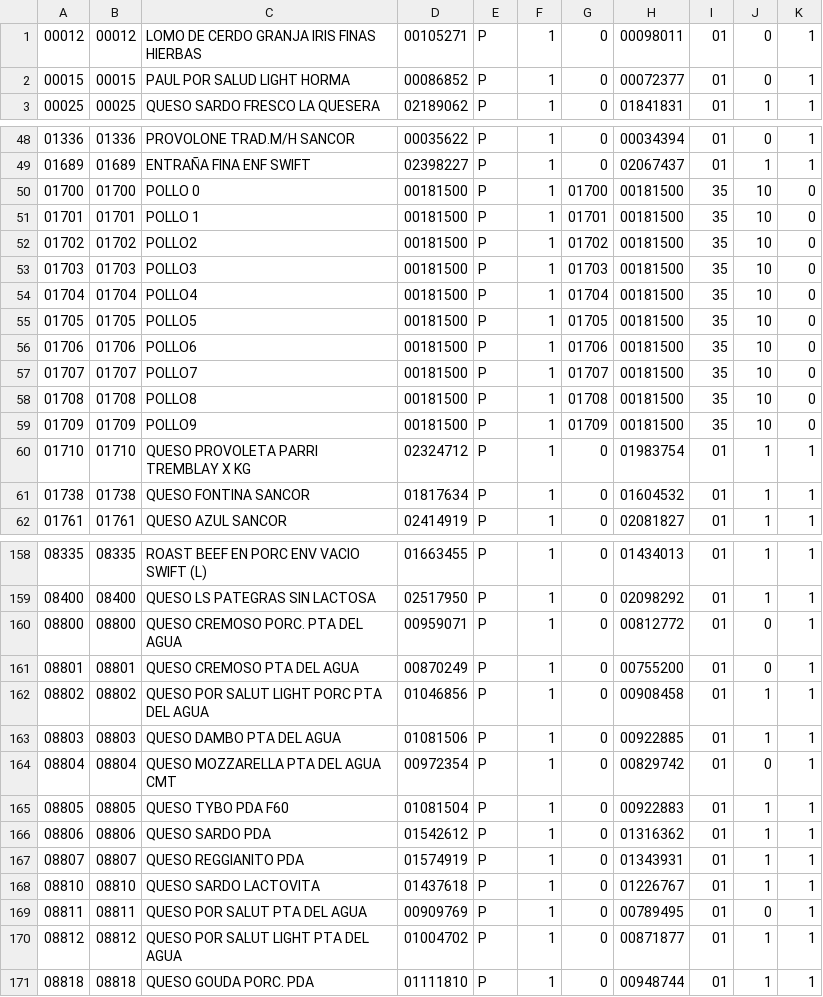
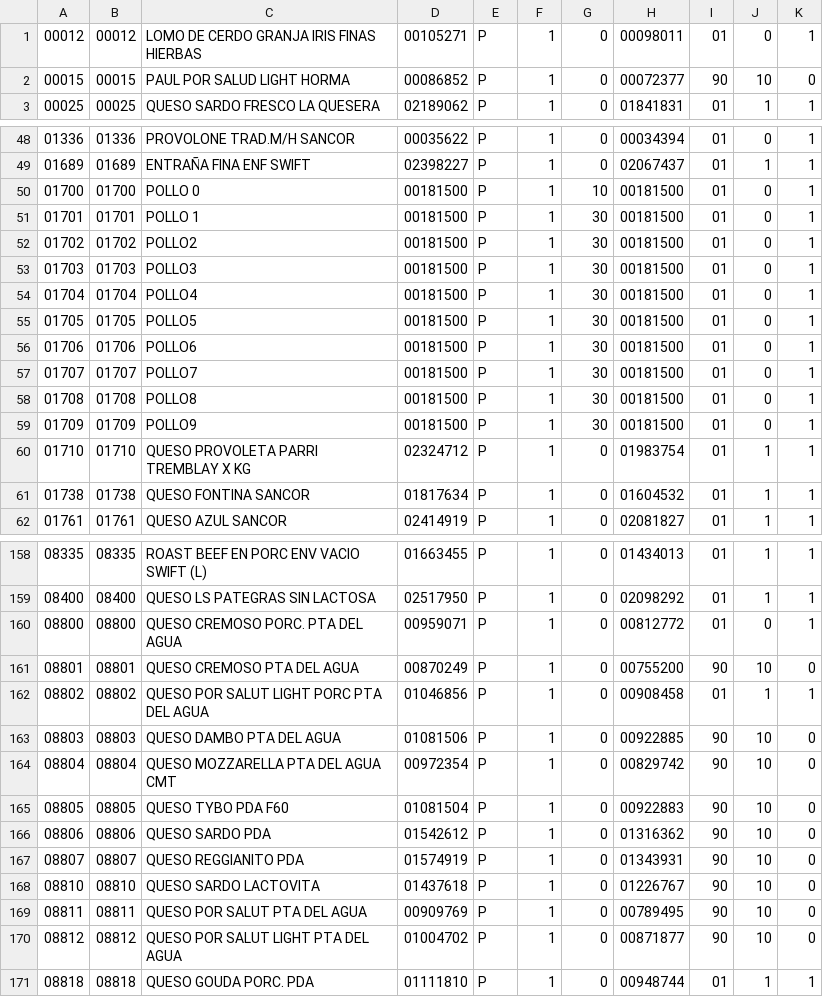
Before and after one commit to MartinMSalas/equipo1-JM_csv_converter, a CSV file: BALANZAS_MODIFIED.csv, drawn as a sheet; only a part is shown, gaps mark what is left out; the diff covers the shown part only.

```diff
--- a/BALANZAS_MODIFIED.csv
+++ b/BALANZAS_MODIFIED.csv
@@ -1,3 +1,3 @@
 00012,00012,LOMO DE CERDO GRANJA IRIS FINAS HIERBAS,00105271,P,1,0,00098011,01,0,1
-00015,00015,PAUL POR SALUD LIGHT HORMA,00086852,P,1,0,00072377,01,0,1
+00015,00015,PAUL POR SALUD LIGHT HORMA,00086852,P,1,0,00072377,90,10,0
 00025,00025,QUESO SARDO FRESCO LA QUESERA,02189062,P,1,0,01841831,01,1,1
@@ -49,12 +49,12 @@
 01689,01689,ENTRAÑA FINA ENF SWIFT,02398227,P,1,0,02067437,01,1,1
-01700,01700,POLLO 0,00181500,P,1,01700,00181500,35,10,0
-01701,01701,POLLO 1,00181500,P,1,01701,00181500,35,10,0
-01702,01702,POLLO2,00181500,P,1,01702,00181500,35,10,0
-01703,01703,POLLO3,00181500,P,1,01703,00181500,35,10,0
-01704,01704,POLLO4,00181500,P,1,01704,00181500,35,10,0
-01705,01705,POLLO5,00181500,P,1,01705,00181500,35,10,0
-01706,01706,POLLO6,00181500,P,1,01706,00181500,35,10,0
-01707,01707,POLLO7,00181500,P,1,01707,00181500,35,10,0
-01708,01708,POLLO8,00181500,P,1,01708,00181500,35,10,0
-01709,01709,POLLO9,00181500,P,1,01709,00181500,35,10,0
+01700,01700,POLLO 0,00181500,P,1,10,00181500,01,0,1
+01701,01701,POLLO 1,00181500,P,1,30,00181500,01,0,1
+01702,01702,POLLO2,00181500,P,1,30,00181500,01,0,1
+01703,01703,POLLO3,00181500,P,1,30,00181500,01,0,1
+01704,01704,POLLO4,00181500,P,1,30,00181500,01,0,1
+01705,01705,POLLO5,00181500,P,1,30,00181500,01,0,1
+01706,01706,POLLO6,00181500,P,1,30,00181500,01,0,1
+01707,01707,POLLO7,00181500,P,1,30,00181500,01,0,1
+01708,01708,POLLO8,00181500,P,1,30,00181500,01,0,1
+01709,01709,POLLO9,00181500,P,1,30,00181500,01,0,1
 01710,01710,QUESO PROVOLETA PARRI TREMBLAY X KG,02324712,P,1,0,01983754,01,1,1
@@ -160,12 +160,12 @@
 08800,08800,QUESO CREMOSO PORC. PTA DEL AGUA,00959071,P,1,0,00812772,01,0,1
-08801,08801,QUESO CREMOSO PTA DEL AGUA,00870249,P,1,0,00755200,01,0,1
+08801,08801,QUESO CREMOSO PTA DEL AGUA,00870249,P,1,0,00755200,90,10,0
 08802,08802,QUESO POR SALUT LIGHT PORC PTA DEL AGUA,01046856,P,1,0,00908458,01,1,1
-08803,08803,QUESO DAMBO PTA DEL AGUA,01081506,P,1,0,00922885,01,1,1
-08804,08804,QUESO MOZZARELLA  PTA DEL AGUA CMT,00972354,P,1,0,00829742,01,0,1
-08805,08805,QUESO TYBO PDA F60,01081504,P,1,0,00922883,01,1,1
-08806,08806,QUESO SARDO PDA,01542612,P,1,0,01316362,01,1,1
-08807,08807,QUESO REGGIANITO  PDA,01574919,P,1,0,01343931,01,1,1
-08810,08810,QUESO SARDO LACTOVITA,01437618,P,1,0,01226767,01,1,1
-08811,08811,QUESO POR SALUT PTA DEL AGUA,00909769,P,1,0,00789495,01,0,1
-08812,08812,QUESO POR SALUT LIGHT PTA DEL AGUA,01004702,P,1,0,00871877,01,1,1
+08803,08803,QUESO DAMBO PTA DEL AGUA,01081506,P,1,0,00922885,90,10,0
+08804,08804,QUESO MOZZARELLA  PTA DEL AGUA CMT,00972354,P,1,0,00829742,90,10,0
+08805,08805,QUESO TYBO PDA F60,01081504,P,1,0,00922883,90,10,0
+08806,08806,QUESO SARDO PDA,01542612,P,1,0,01316362,90,10,0
+08807,08807,QUESO REGGIANITO  PDA,01574919,P,1,0,01343931,90,10,0
+08810,08810,QUESO SARDO LACTOVITA,01437618,P,1,0,01226767,90,10,0
+08811,08811,QUESO POR SALUT PTA DEL AGUA,00909769,P,1,0,00789495,90,10,0
+08812,08812,QUESO POR SALUT LIGHT PTA DEL AGUA,01004702,P,1,0,00871877,90,10,0
 08818,08818,QUESO GOUDA PORC. PDA,01111810,P,1,0,00948744,01,1,1
```
Also changed, not shown: 114 edited cells elsewhere in this file, 6 other files.
